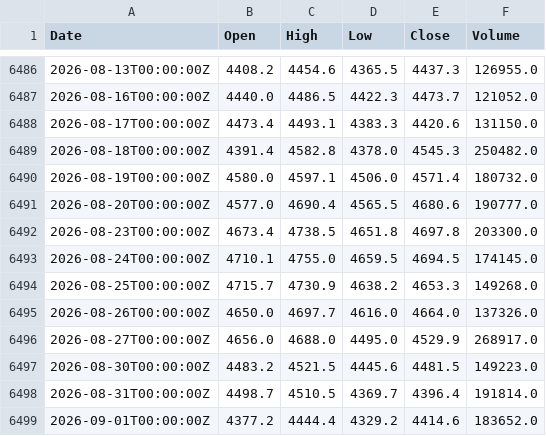
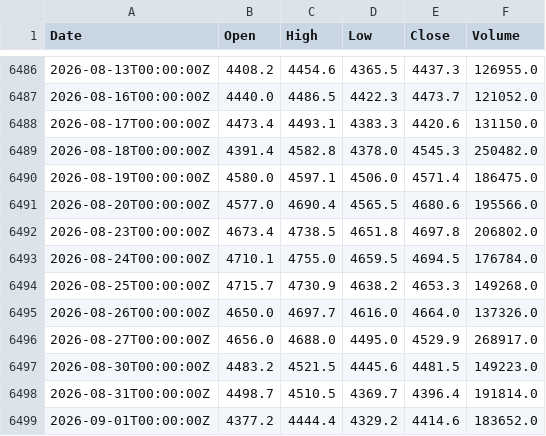
Before and after one commit to copytolive/rwa, a CSV file: backtest/gold24/recovery_data/D1/GC1_COMEX_TRADINGVIEW_D1_PRIMARY.csv, drawn as a sheet; only a part is shown, gaps mark what is left out.

```diff
--- a/backtest/gold24/recovery_data/D1/GC1_COMEX_TRADINGVIEW_D1_PRIMARY.csv
+++ b/backtest/gold24/recovery_data/D1/GC1_COMEX_TRADINGVIEW_D1_PRIMARY.csv
@@ -6489,6 +6489,6 @@ Date,Open,High,Low,Close,Volume
 2026-08-18T00:00:00Z,4391.4,4582.8,4378.0,4545.3,250482.0
-2026-08-19T00:00:00Z,4580.0,4597.1,4506.0,4571.4,180732.0
-2026-08-20T00:00:00Z,4577.0,4690.4,4565.5,4680.6,190777.0
-2026-08-23T00:00:00Z,4673.4,4738.5,4651.8,4697.8,203300.0
-2026-08-24T00:00:00Z,4710.1,4755.0,4659.5,4694.5,174145.0
+2026-08-19T00:00:00Z,4580.0,4597.1,4506.0,4571.4,186475.0
+2026-08-20T00:00:00Z,4577.0,4690.4,4565.5,4680.6,195566.0
+2026-08-23T00:00:00Z,4673.4,4738.5,4651.8,4697.8,206802.0
+2026-08-24T00:00:00Z,4710.1,4755.0,4659.5,4694.5,176784.0
 2026-08-25T00:00:00Z,4715.7,4730.9,4638.2,4653.3,149268.0
```
Also changed, not shown: backtest/gold24/recovery_data/H1/GC1_COMEX_TRADINGVIEW_H1_RECENT_CROSSCHECK.csv, backtest/gold24/recovery_data/H1/XAUUSD_OANDA_TRADINGVIEW_H1_CROSSCHECK.csv, 7 other files.
